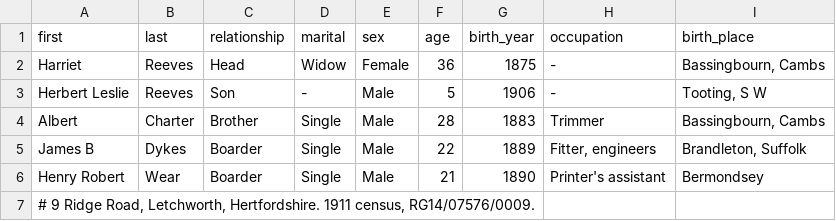
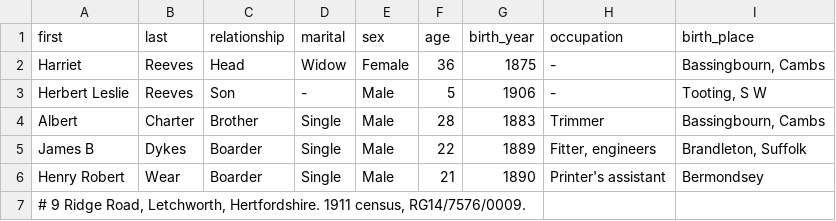
Before and after one commit to daviddef/TheLuwinski, a TSV file: data/wear-1911-letchworth.tsv, drawn as a sheet.

```diff
--- a/data/wear-1911-letchworth.tsv
+++ b/data/wear-1911-letchworth.tsv
@@ -6,2 +6,2 @@ James B	Dykes	Boarder	Single	Male	22	1889	Fitter, engineers	Brandleton, Suffolk
 Henry Robert	Wear	Boarder	Single	Male	21	1890	Printer's assistant	Bermondsey
-# 9 Ridge Road, Letchworth, Hertfordshire. 1911 census, RG14/07576/0009.
+# 9 Ridge Road, Letchworth, Hertfordshire. 1911 census, RG14/7576/0009.
```
Also changed, not shown: data/castle-1911-1921.tsv, data/tna-discovery.tsv, 6 other files.
